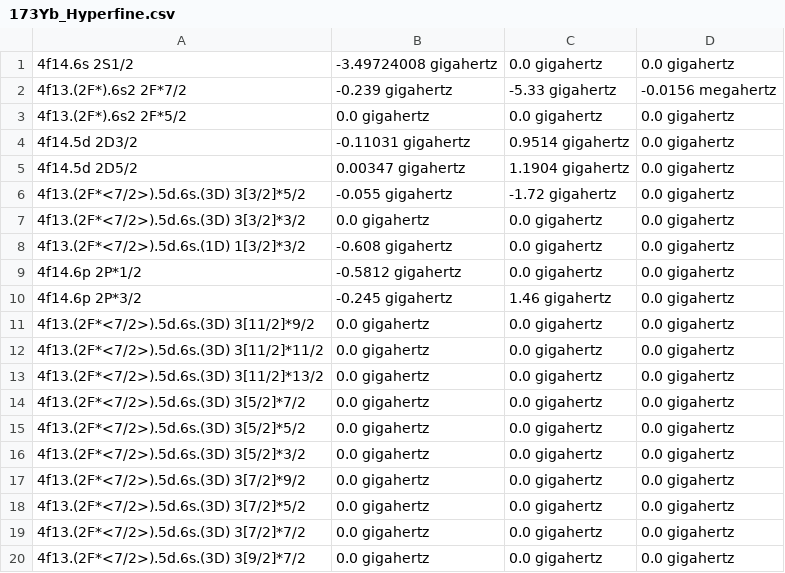
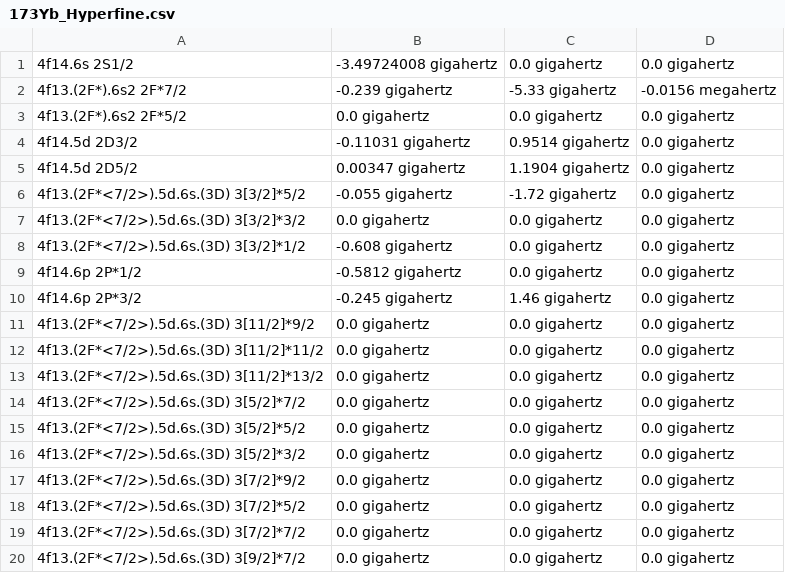
Before and after one commit to thomasdellaert/Atom-Toolkit, a CSV file: resources/173Yb_Hyperfine.csv, drawn as a sheet.

Commit message:
fixed a typo

```diff
--- a/resources/173Yb_Hyperfine.csv
+++ b/resources/173Yb_Hyperfine.csv
@@ -7,3 +7,3 @@
 4f13.(2F*<7/2>).5d.6s.(3D) 3[3/2]*3/2,0.0 gigahertz,0.0 gigahertz,0.0 gigahertz
-4f13.(2F*<7/2>).5d.6s.(1D) 1[3/2]*3/2,-0.608 gigahertz,0.0 gigahertz,0.0 gigahertz
+4f13.(2F*<7/2>).5d.6s.(3D) 3[3/2]*1/2,-0.608 gigahertz,0.0 gigahertz,0.0 gigahertz
 4f14.6p 2P*1/2,-0.5812 gigahertz,0.0 gigahertz,0.0 gigahertz
```
